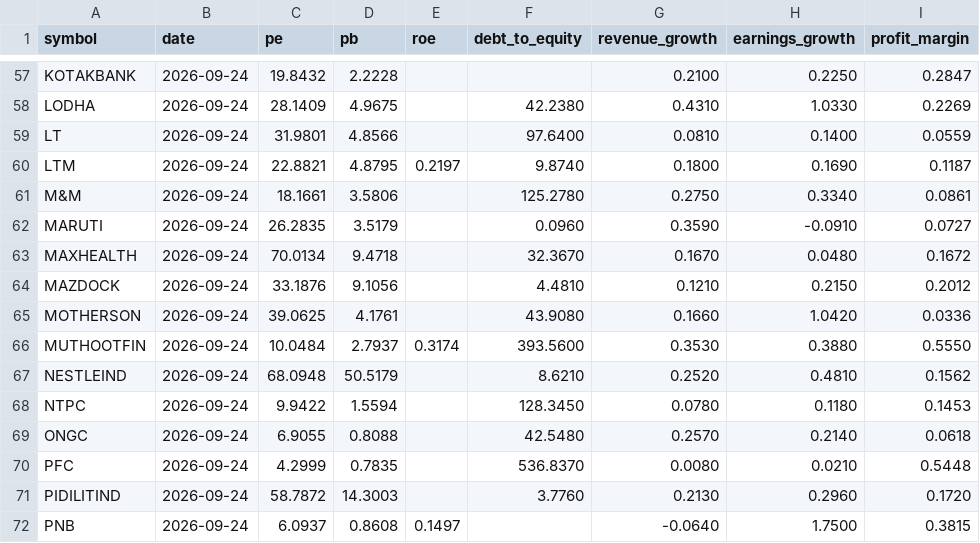
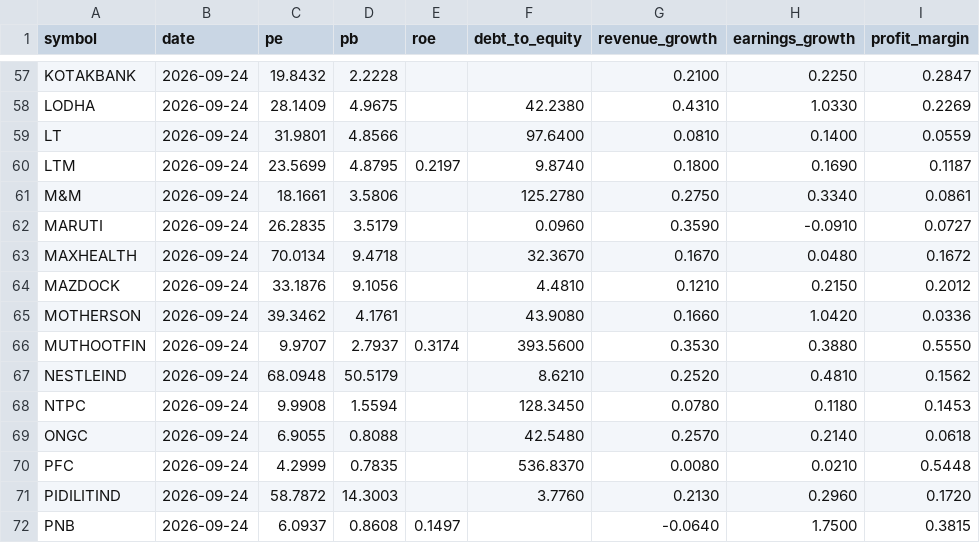
Before and after one commit to san1eev1/Stock-predictor, a CSV file: fundamentals/snapshots.csv, drawn as a sheet; only a part is shown, gaps mark what is left out; the diff covers the shown part only; the diff names each change by its address in the sheet, - before the commit and + after, or states it on an @@ line.

```diff
--- a/fundamentals/snapshots.csv
+++ b/fundamentals/snapshots.csv
-C60 (pe): 22.8821
+C60 (pe): 23.5699
-C65 (pe): 39.0625
+C65 (pe): 39.3462
-C66 (pe): 10.0484
+C66 (pe): 9.9707
-C68 (pe): 9.9422
+C68 (pe): 9.9908
```
Also changed, not shown: 23 edited cells elsewhere in this file, 1 other file.
